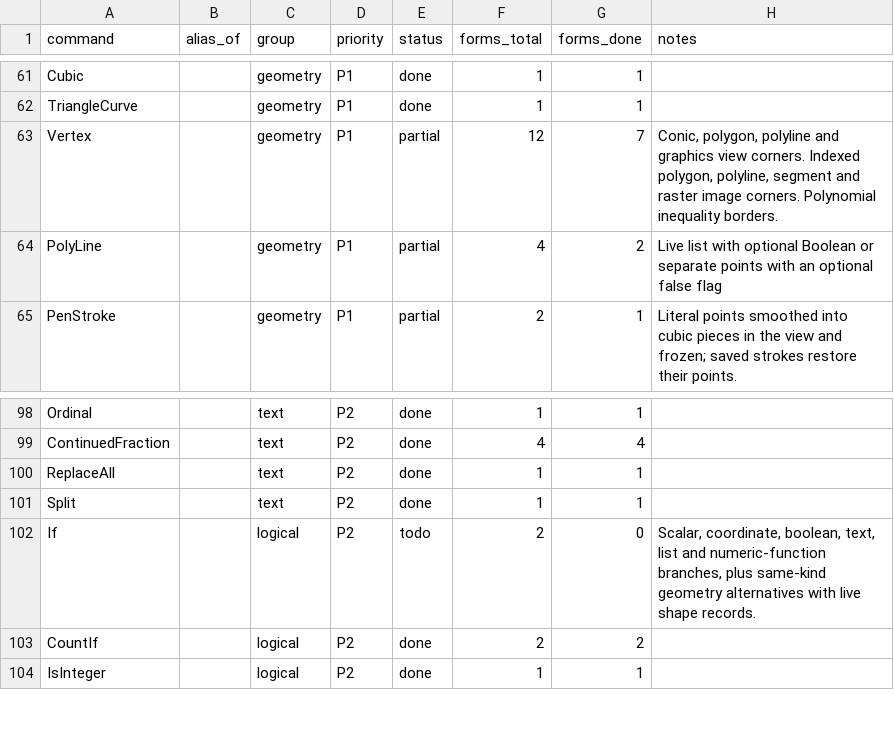
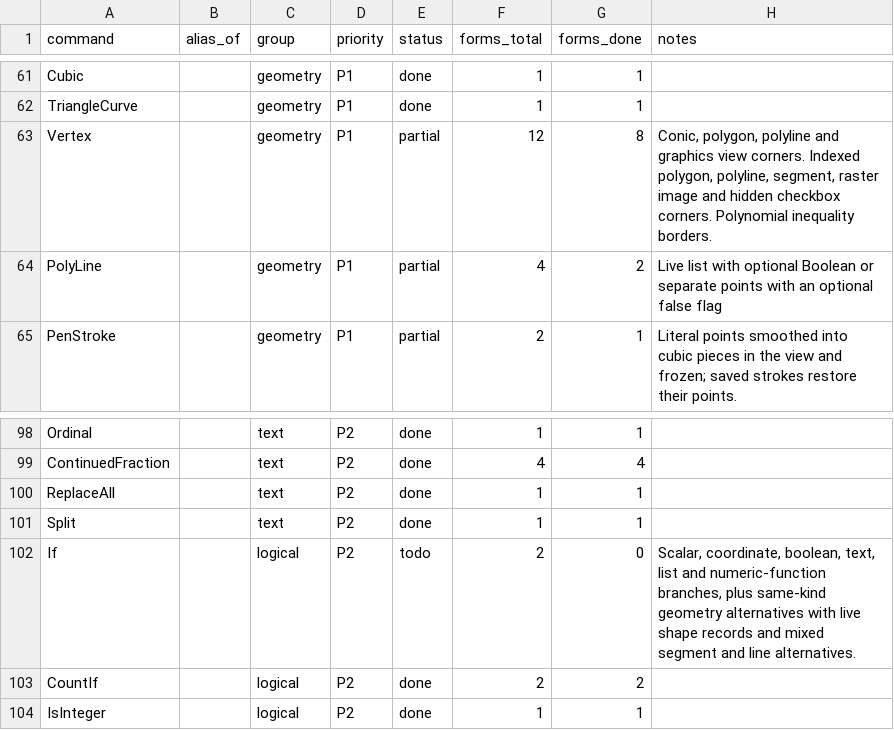
Before and after one commit to jash90/geokernel, a CSV file: docs/command-matrix.csv, drawn as a sheet; only a part is shown, gaps mark what is left out.

Commit message:
Select mixed segment and line alternatives in If, read hidden boolean corners, and document the remaining text and inequality vertex limits (#87)
* Place a hidden checkbox's corners at the view's pixel origin

* Record which Math.sin and Math.pow implementation the spline gaps depend on

* Mix segment and line alternatives in If as the reference copies them, and record checkbox corners

* Record the history-dependent inequality vertex helpers and correct their gap reason

* Keep If(boolean, any, ...) open while lists-if-014 disagrees

* Carry a selected conditional segment's coefficients and measure distance to its two-pass closest point

* Remove a library build output that was committed by mistake

```diff
--- a/docs/command-matrix.csv
+++ b/docs/command-matrix.csv
@@ -62,3 +62,3 @@ Cubic,,geometry,P1,done,1,1,
 TriangleCurve,,geometry,P1,done,1,1,
-Vertex,,geometry,P1,partial,12,7,"Conic, polygon, polyline and graphics view corners. Indexed polygon, polyline, segment and raster image corners. Polynomial inequality borders."
+Vertex,,geometry,P1,partial,12,8,"Conic, polygon, polyline and graphics view corners. Indexed polygon, polyline, segment, raster image and hidden checkbox corners. Polynomial inequality borders."
 PolyLine,,geometry,P1,partial,4,2,Live list with optional Boolean or separate points with an optional false flag
@@ -101,3 +101,3 @@ ReplaceAll,,text,P2,done,1,1,
 Split,,text,P2,done,1,1,
-If,,logical,P2,todo,2,0,"Scalar, coordinate, boolean, text, list and numeric-function branches, plus same-kind geometry alternatives with live shape records."
+If,,logical,P2,todo,2,0,"Scalar, coordinate, boolean, text, list and numeric-function branches, plus same-kind geometry alternatives with live shape records and mixed segment and line alternatives."
 CountIf,,logical,P2,done,2,2,
```
Also changed, not shown: 17 other files.
